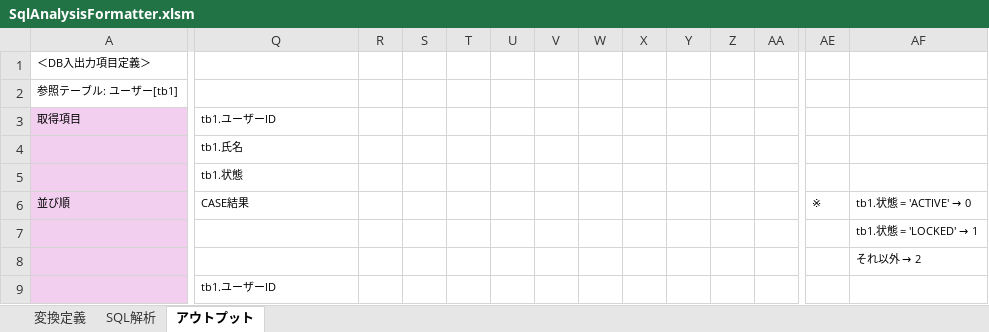
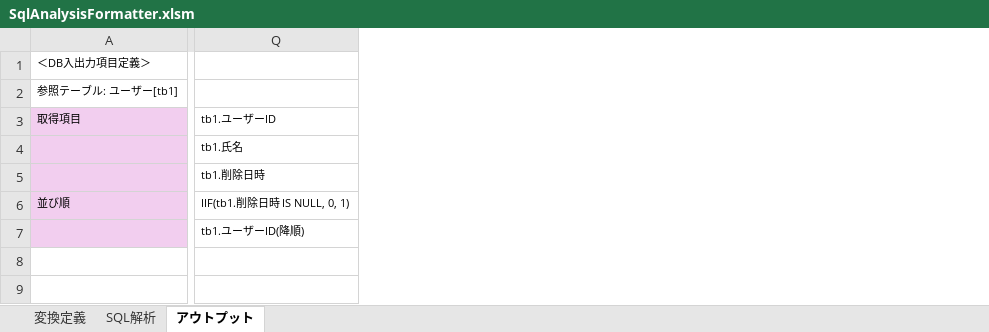
Before and after one commit to SSsan-00/sql-analyzer-formatter-vba, an Excel workbook: SqlAnalysisFormatter.xlsm, sheet アウトプット, drawn as a sheet; only a part is shown, gaps mark what is left out; values as stored, in another font and other column widths than the file's, no borders; charts and pictures not drawn; removed rows and columns are numbered as before the commit, all else as after; rows hold the shown columns only; the diff covers the shown part only; the diff names each change by its address in the sheet, - before the commit and + after, or states it on an @@ line.

Commit message:
Draft SEL-052 ORDER BY IIF expectation

```diff
--- a/SqlAnalysisFormatter.xlsm (sheet アウトプット)
+++ b/SqlAnalysisFormatter.xlsm (sheet アウトプット)
-column R, empty
-column S, empty
-column T, empty
-column U, empty
-column V, empty
-column W, empty
-column X, empty
-column Y, empty
-column Z, empty
-column AA, empty
-column AE, row 6: ※
-column AF, row 6: tb1.状態 = 'ACTIVE' → 0
-Q5: tb1.状態
+Q5: tb1.削除日時
-Q6: CASE結果
+Q6: IIF(tb1.削除日時 IS NULL, 0, 1)
-row 7:  |  |  |  |  |  |  |  |  |  |  |  |  | tb1.状態 = 'LOCKED' → 1
-row 8:  |  |  |  |  |  |  |  |  |  |  |  |  | それ以外 → 2
-Q7: tb1.ユーザーID
+Q7: tb1.ユーザーID(降順)
```
Also changed, not shown: 3 removed columns elsewhere in this sheet, sheet SQL解析, sheet 変換定義.
